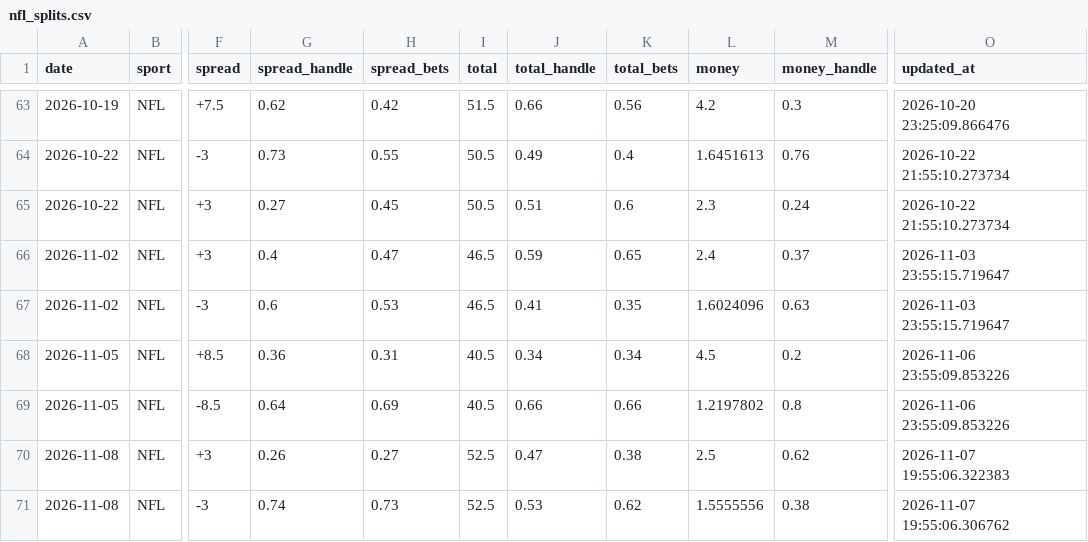
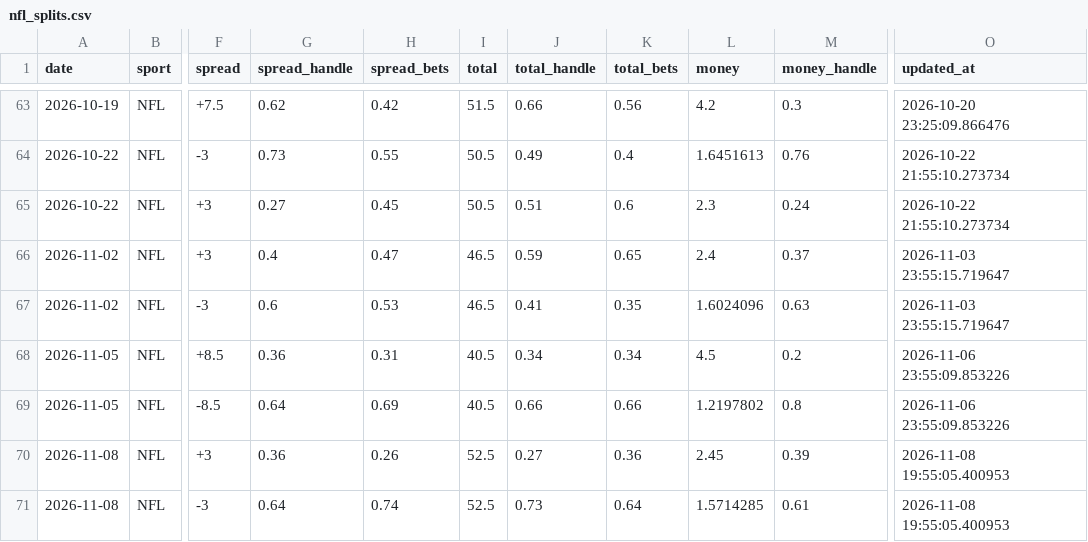
Before and after one commit to danielcappello/splitVault, a CSV file: nfl_splits.csv, drawn as a sheet; only a part is shown, gaps mark what is left out; the diff names each change by its address in the sheet, - before the commit and + after, or states it on an @@ line.

Commit message:
Update nfl files

```diff
--- a/nfl_splits.csv
+++ b/nfl_splits.csv
-G70 (spread_handle): 0.26
+G70 (spread_handle): 0.36
-H70 (spread_bets): 0.27
+H70 (spread_bets): 0.26
-J70 (total_handle): 0.47
+J70 (total_handle): 0.27
-K70 (total_bets): 0.38
+K70 (total_bets): 0.36
-L70 (money): 2.5
+L70 (money): 2.45
-M70 (money_handle): 0.62
+M70 (money_handle): 0.39
-O70 (updated_at): 2026-11-07 19:55:06.322383
+O70 (updated_at): 2026-11-08 19:55:05.400953
-G71 (spread_handle): 0.74
+G71 (spread_handle): 0.64
-H71 (spread_bets): 0.73
+H71 (spread_bets): 0.74
-J71 (total_handle): 0.53
+J71 (total_handle): 0.73
-K71 (total_bets): 0.62
+K71 (total_bets): 0.64
-L71 (money): 1.5555556
+L71 (money): 1.5714285
-M71 (money_handle): 0.38
+M71 (money_handle): 0.61
-O71 (updated_at): 2026-11-07 19:55:06.306762
+O71 (updated_at): 2026-11-08 19:55:05.400953
```
